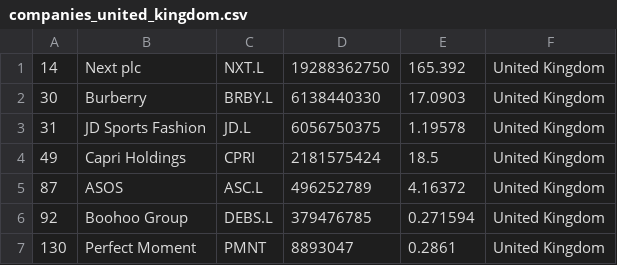
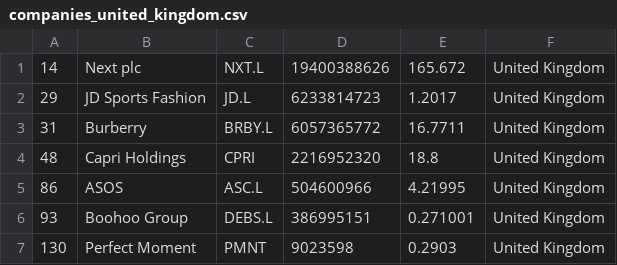
Before and after one commit to JavaJMR/merida-june-6-2024, a CSV file: companies_united_kingdom.csv, drawn as a sheet.

```diff
--- a/companies_united_kingdom.csv
+++ b/companies_united_kingdom.csv
@@ -1,7 +1,7 @@
-"14","Next plc","NXT.L","19288362750","165.392","United Kingdom"
-"30","Burberry","BRBY.L","6138440330","17.0903","United Kingdom"
-"31","JD Sports Fashion","JD.L","6056750375","1.19578","United Kingdom"
-"49","Capri Holdings","CPRI","2181575424","18.5","United Kingdom"
-"87","ASOS","ASC.L","496252789","4.16372","United Kingdom"
-"92","Boohoo Group","DEBS.L","379476785","0.271594","United Kingdom"
-"130","Perfect Moment","PMNT","8893047","0.2861","United Kingdom"
+"14","Next plc","NXT.L","19400388626","165.672","United Kingdom"
+"29","JD Sports Fashion","JD.L","6233814723","1.2017","United Kingdom"
+"31","Burberry","BRBY.L","6057365772","16.7711","United Kingdom"
+"48","Capri Holdings","CPRI","2216952320","18.8","United Kingdom"
+"86","ASOS","ASC.L","504600966","4.21995","United Kingdom"
+"93","Boohoo Group","DEBS.L","386995151","0.271001","United Kingdom"
+"130","Perfect Moment","PMNT","9023598","0.2903","United Kingdom"
```
Also changed, not shown: companies-all.csv, companies_france.csv, 1 other file.
